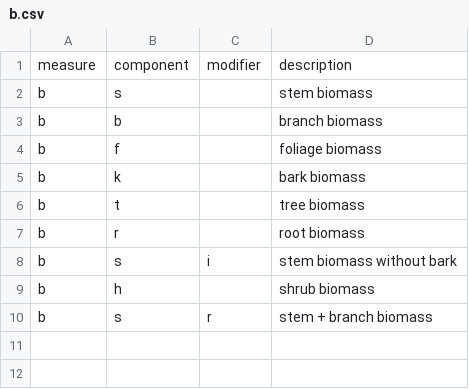
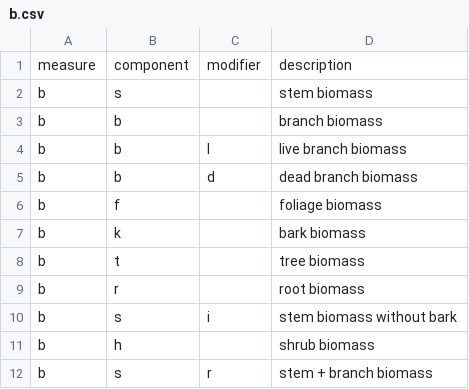
Before and after one commit to allometric/allometric, a CSV file: inst/variable_defs/b.csv, drawn as a sheet.

Commit message:
feat: added leaf area (rfa), live branch biomass (bbl), and dead branch biomass (bbd) variable names

```diff
--- a/inst/variable_defs/b.csv
+++ b/inst/variable_defs/b.csv
@@ -3,2 +3,4 @@ b,s,,stem biomass
 b,b,,branch biomass
+b,b,l, live branch biomass
+b,b,d, dead branch biomass
 b,f,,foliage biomass
```
Also changed, not shown: inst/variable_defs/r.csv.
